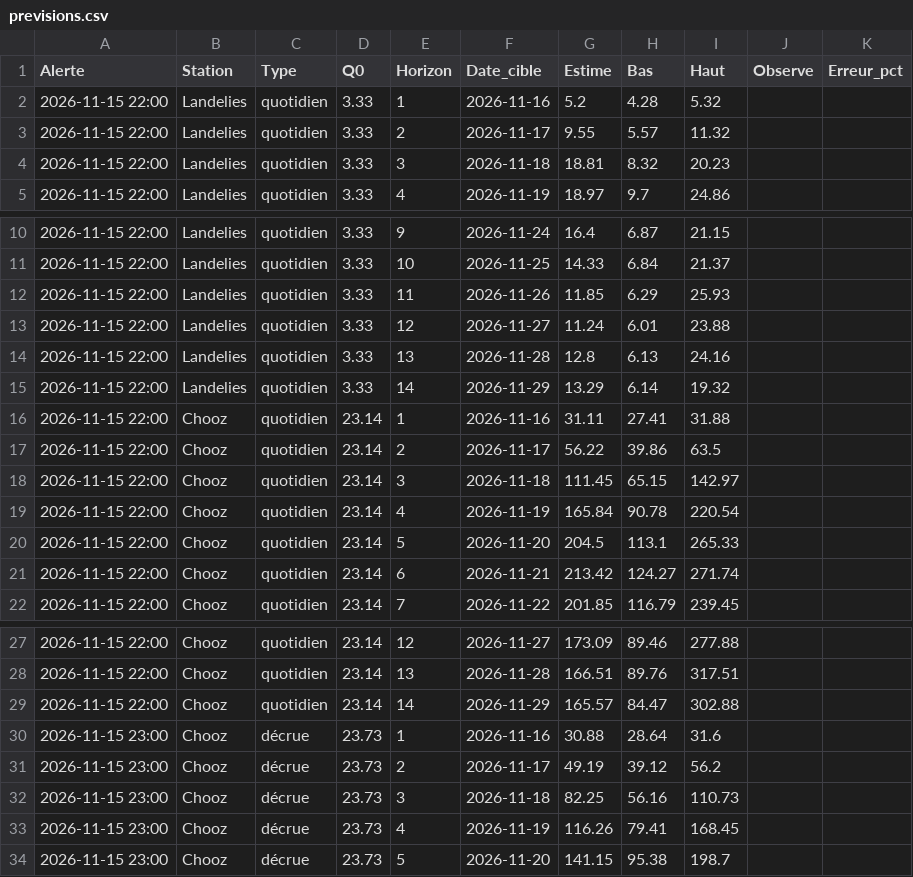
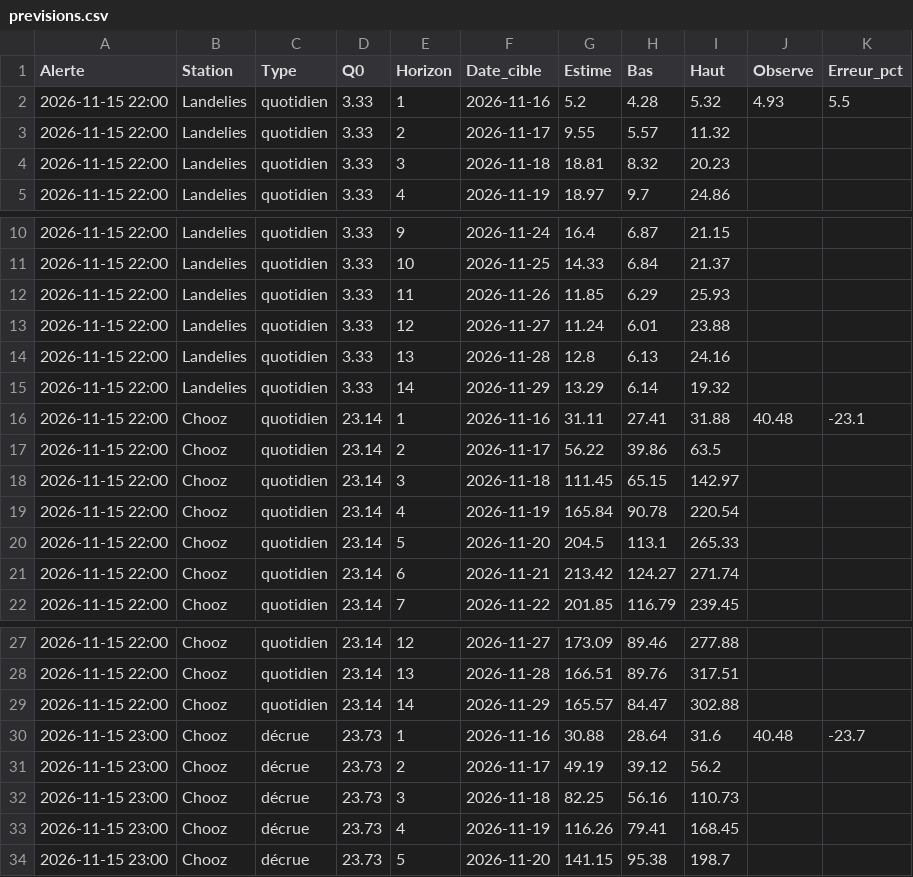
Before and after one commit to clem-tried-it/Guide-peche, a CSV file: data/previsions.csv, drawn as a sheet; only a part is shown, gaps mark what is left out.

```diff
--- a/data/previsions.csv
+++ b/data/previsions.csv
@@ -1,3 +1,3 @@
 Alerte,Station,Type,Q0,Horizon,Date_cible,Estime,Bas,Haut,Observe,Erreur_pct
-2026-11-15 22:00,Landelies,quotidien,3.33,1,2026-11-16,5.2,4.28,5.32,,
+2026-11-15 22:00,Landelies,quotidien,3.33,1,2026-11-16,5.2,4.28,5.32,4.93,5.5
 2026-11-15 22:00,Landelies,quotidien,3.33,2,2026-11-17,9.55,5.57,11.32,,
@@ -15,3 +15,3 @@ Alerte,Station,Type,Q0,Horizon,Date_cible,Estime,Bas,Haut,Observe,Erreur_pct
 2026-11-15 22:00,Landelies,quotidien,3.33,14,2026-11-29,13.29,6.14,19.32,,
-2026-11-15 22:00,Chooz,quotidien,23.14,1,2026-11-16,31.11,27.41,31.88,,
+2026-11-15 22:00,Chooz,quotidien,23.14,1,2026-11-16,31.11,27.41,31.88,40.48,-23.1
 2026-11-15 22:00,Chooz,quotidien,23.14,2,2026-11-17,56.22,39.86,63.5,,
@@ -29,3 +29,3 @@ Alerte,Station,Type,Q0,Horizon,Date_cible,Estime,Bas,Haut,Observe,Erreur_pct
 2026-11-15 22:00,Chooz,quotidien,23.14,14,2026-11-29,165.57,84.47,302.88,,
-2026-11-15 23:00,Chooz,décrue,23.73,1,2026-11-16,30.88,28.64,31.6,,
+2026-11-15 23:00,Chooz,décrue,23.73,1,2026-11-16,30.88,28.64,31.6,40.48,-23.7
 2026-11-15 23:00,Chooz,décrue,23.73,2,2026-11-17,49.19,39.12,56.2,,
```
Also changed, not shown: data/historique.csv, data/releves.csv, 4 other files.
